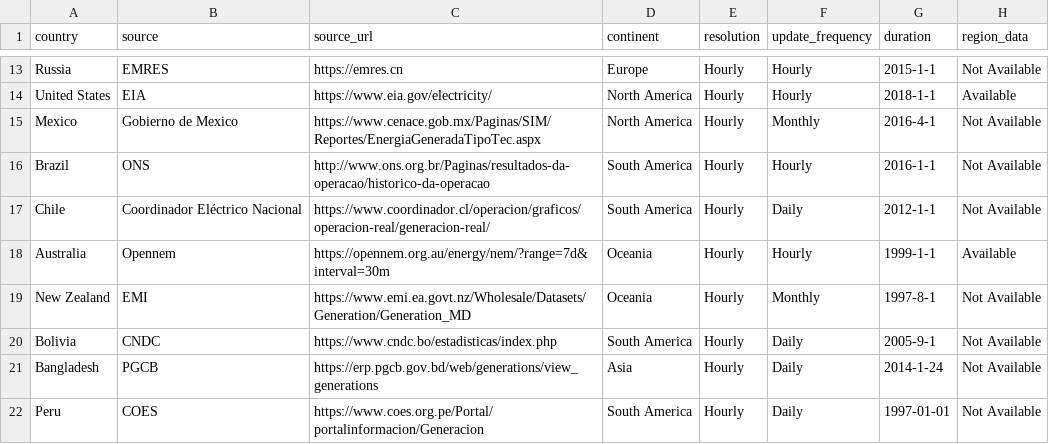
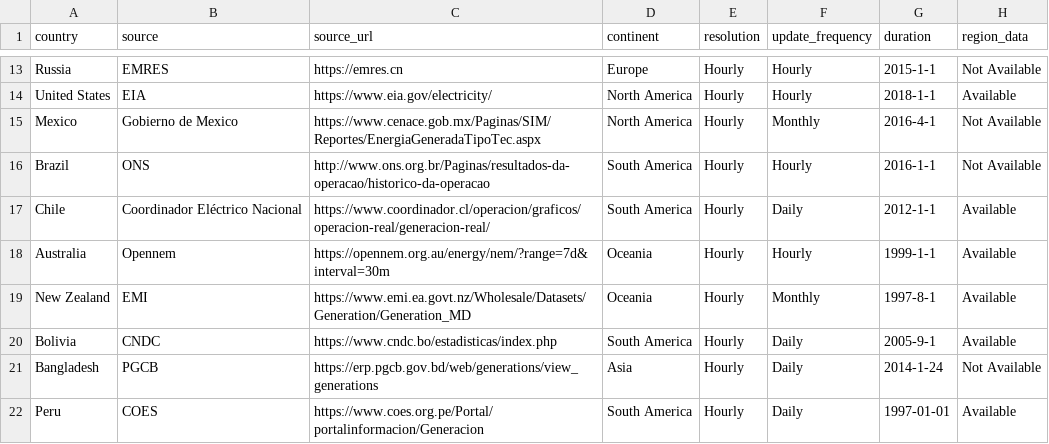
Before and after one commit to KowComical/CM_Power_Website, a CSV file: data/data_description.csv, drawn as a sheet; only a part is shown, gaps mark what is left out.

Commit message:
Update data_description.csv

```diff
--- a/data/data_description.csv
+++ b/data/data_description.csv
@@ -16,7 +16,7 @@ Mexico,Gobierno de Mexico,https://www.cenace.gob.mx/Paginas/SIM/Reportes/Energia
 Brazil,ONS,http://www.ons.org.br/Paginas/resultados-da-operacao/historico-da-operacao,South America,Hourly,Hourly,2016-1-1,Not Available
-Chile,Coordinador Eléctrico Nacional,https://www.coordinador.cl/operacion/graficos/operacion-real/generacion-real/,South America,Hourly,Daily,2012-1-1,Not Available
+Chile,Coordinador Eléctrico Nacional,https://www.coordinador.cl/operacion/graficos/operacion-real/generacion-real/,South America,Hourly,Daily,2012-1-1,Available
 Australia,Opennem,https://opennem.org.au/energy/nem/?range=7d&interval=30m,Oceania,Hourly,Hourly,1999-1-1,Available
-New Zealand,EMI,https://www.emi.ea.govt.nz/Wholesale/Datasets/Generation/Generation_MD,Oceania,Hourly,Monthly,1997-8-1,Not Available
-Bolivia,CNDC,https://www.cndc.bo/estadisticas/index.php,South America,Hourly,Daily,2005-9-1,Not Available
+New Zealand,EMI,https://www.emi.ea.govt.nz/Wholesale/Datasets/Generation/Generation_MD,Oceania,Hourly,Monthly,1997-8-1,Available
+Bolivia,CNDC,https://www.cndc.bo/estadisticas/index.php,South America,Hourly,Daily,2005-9-1,Available
 Bangladesh,PGCB,https://erp.pgcb.gov.bd/web/generations/view_generations,Asia,Hourly,Daily,2014-1-24,Not Available
-Peru,COES,https://www.coes.org.pe/Portal/portalinformacion/Generacion,South America,Hourly,Daily,1997-01-01,Not Available
+Peru,COES,https://www.coes.org.pe/Portal/portalinformacion/Generacion,South America,Hourly,Daily,1997-01-01,Available
```
